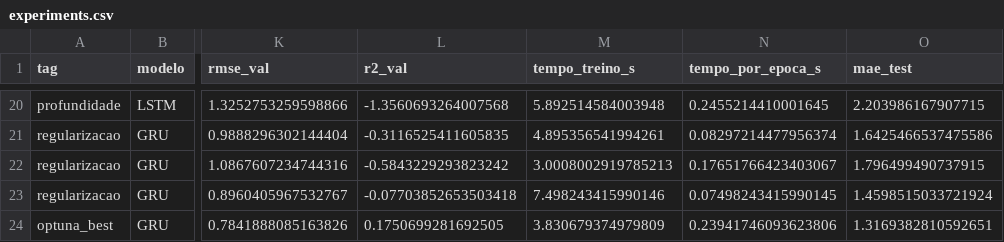
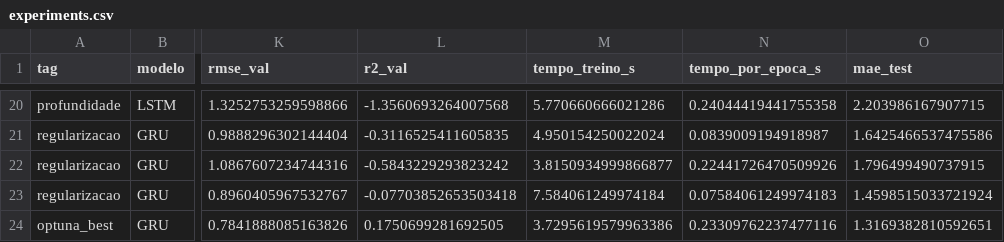
Before and after one commit to robsonpsdesv/previsao-gasolina-anp-rnn, a CSV file: results/experiments.csv, drawn as a sheet; only a part is shown, gaps mark what is left out; the diff covers the shown part only; the diff names each change by its address in the sheet, - before the commit and + after, or states it on an @@ line.

Commit message:
Novos experimentos temporais

```diff
--- a/results/experiments.csv
+++ b/results/experiments.csv
-M20 (tempo_treino_s): 5.892514584003948
+M20 (tempo_treino_s): 5.770660666021286
-N20 (tempo_por_epoca_s): 0.2455214410001645
+N20 (tempo_por_epoca_s): 0.24044419441755358
-M21 (tempo_treino_s): 4.895356541994261
+M21 (tempo_treino_s): 4.950154250022024
-N21 (tempo_por_epoca_s): 0.08297214477956374
+N21 (tempo_por_epoca_s): 0.0839009194918987
-M22 (tempo_treino_s): 3.0008002919785213
+M22 (tempo_treino_s): 3.8150934999866877
-N22 (tempo_por_epoca_s): 0.17651766423403067
+N22 (tempo_por_epoca_s): 0.22441726470509926
-M23 (tempo_treino_s): 7.498243415990146
+M23 (tempo_treino_s): 7.584061249974184
-N23 (tempo_por_epoca_s): 0.07498243415990145
+N23 (tempo_por_epoca_s): 0.07584061249974183
-M24 (tempo_treino_s): 3.830679374979809
+M24 (tempo_treino_s): 3.7295619579963386
-N24 (tempo_por_epoca_s): 0.23941746093623806
+N24 (tempo_por_epoca_s): 0.23309762237477116
```
Also changed, not shown: 32 edited cells elsewhere in this file, results/optuna_trials.csv, 8 other files.
